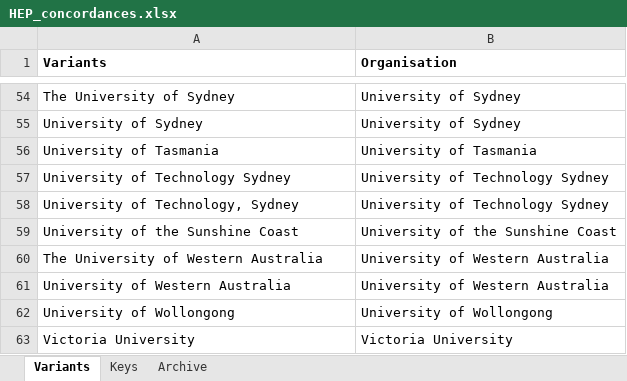
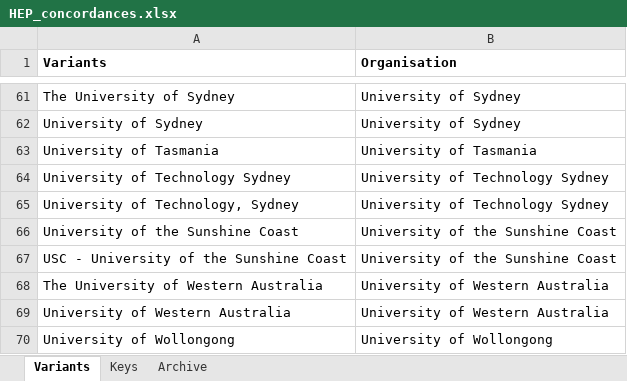
Before and after one commit to LarryCram/arc_grants, an Excel workbook: data_persisted/HEP_concordances.xlsx, sheet Variants, drawn as a sheet; only a part is shown, gaps mark what is left out; the shorter side is filled out with more unchanged rows; values as stored, in another font and other column widths than the file's, no borders; the diff covers the shown part only; the diff names each change by its address in the sheet, - before the commit and + after, or states it on an @@ line.

```diff
--- a/data_persisted/HEP_concordances.xlsx (sheet Variants)
+++ b/data_persisted/HEP_concordances.xlsx (sheet Variants)
+row 67: USC - University of the Sunshine Coast | University of the Sunshine Coast
```
Also changed, not shown: 7 added rows elsewhere in this sheet, 2 other files.
